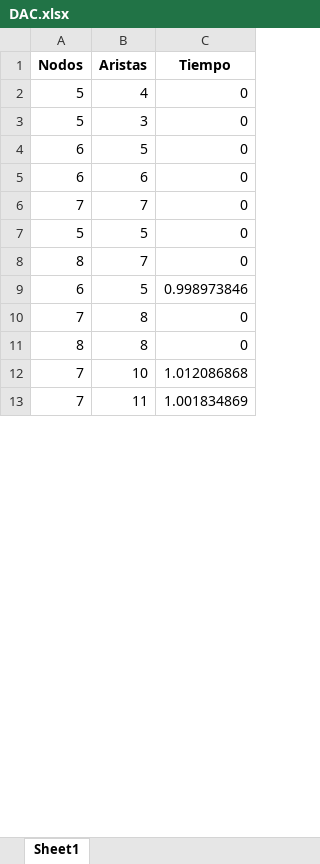
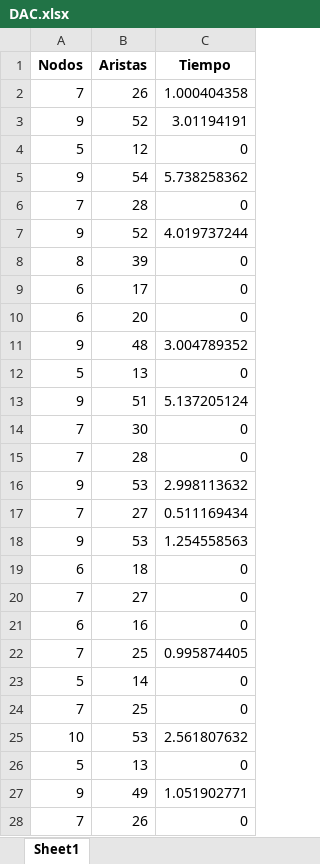
Before and after one commit to MelissaPerez09/Proyecto02-CC3041, an Excel workbook: DAC.xlsx, sheet Sheet1, drawn as a sheet; only a part is shown; values as stored, in another font and other column widths than the file's, no borders; removed rows and columns are numbered as before the commit, all else as after; the diff covers the shown part only; the diff names each change by its address in the sheet, - before the commit and + after, or states it on an @@ line.

```diff
--- a/DAC.xlsx (sheet Sheet1)
+++ b/DAC.xlsx (sheet Sheet1)
+row 2: 7 | 26 | 1.000404358
+row 3: 9 | 52 | 3.01194191
-B4 (Aristas): 4
+B4 (Aristas): 12
+row 5: 9 | 54 | 5.738258362
+row 6: 7 | 28 | 0
+row 7: 9 | 52 | 4.019737244
+row 8: 8 | 39 | 0
+row 9: 6 | 17 | 0
+row 10: 6 | 20 | 0
+row 11: 9 | 48 | 3.004789352
-B12 (Aristas): 3
+B12 (Aristas): 13
+row 13: 9 | 51 | 5.137205124
+row 14: 7 | 30 | 0
+row 15: 7 | 28 | 0
+row 16: 9 | 53 | 2.998113632
+row 17: 7 | 27 | 0.511169434
+row 18: 9 | 53 | 1.254558563
-B19 (Aristas): 5
+B19 (Aristas): 18
+row 20: 7 | 27 | 0
-B21 (Aristas): 6
+B21 (Aristas): 16
+row 22: 7 | 25 | 0.995874405
+row 23: 5 | 14 | 0
-B24 (Aristas): 7
+B24 (Aristas): 25
+row 25: 10 | 53 | 2.561807632
-B26 (Aristas): 5
+B26 (Aristas): 13
-row 8: 8 | 7 | 0
-row 9: 6 | 5 | 0.998973846
+row 27: 9 | 49 | 1.051902771
-B28 (Aristas): 8
+B28 (Aristas): 26
-row 11: 8 | 8 | 0
-row 12: 7 | 10 | 1.012086868
-row 13: 7 | 11 | 1.001834869
```
Also changed, not shown: 1 added row, 16 removed rows and 3 edited cells elsewhere in this sheet, DP.xlsx, 5 other files.
